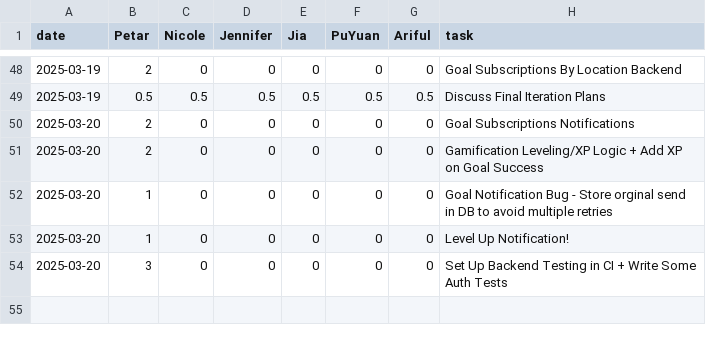
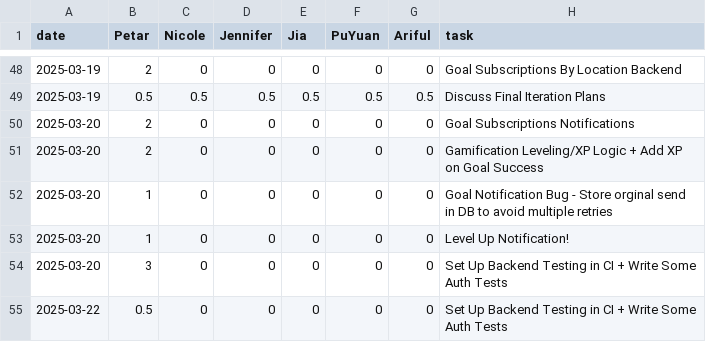
Before and after one commit to pvico12/expense-tracker, a CSV file: timelog.csv, drawn as a sheet; only a part is shown, gaps mark what is left out; the diff names each change by its address in the sheet, - before the commit and + after, or states it on an @@ line.

Commit message:
timelog

```diff
--- a/timelog.csv
+++ b/timelog.csv
+row 55: 2025-03-22 | 0.5 | 0 | 0 | 0 | 0 | 0 | Set Up Backend Testing in CI + Write Some Auth Tests
```
